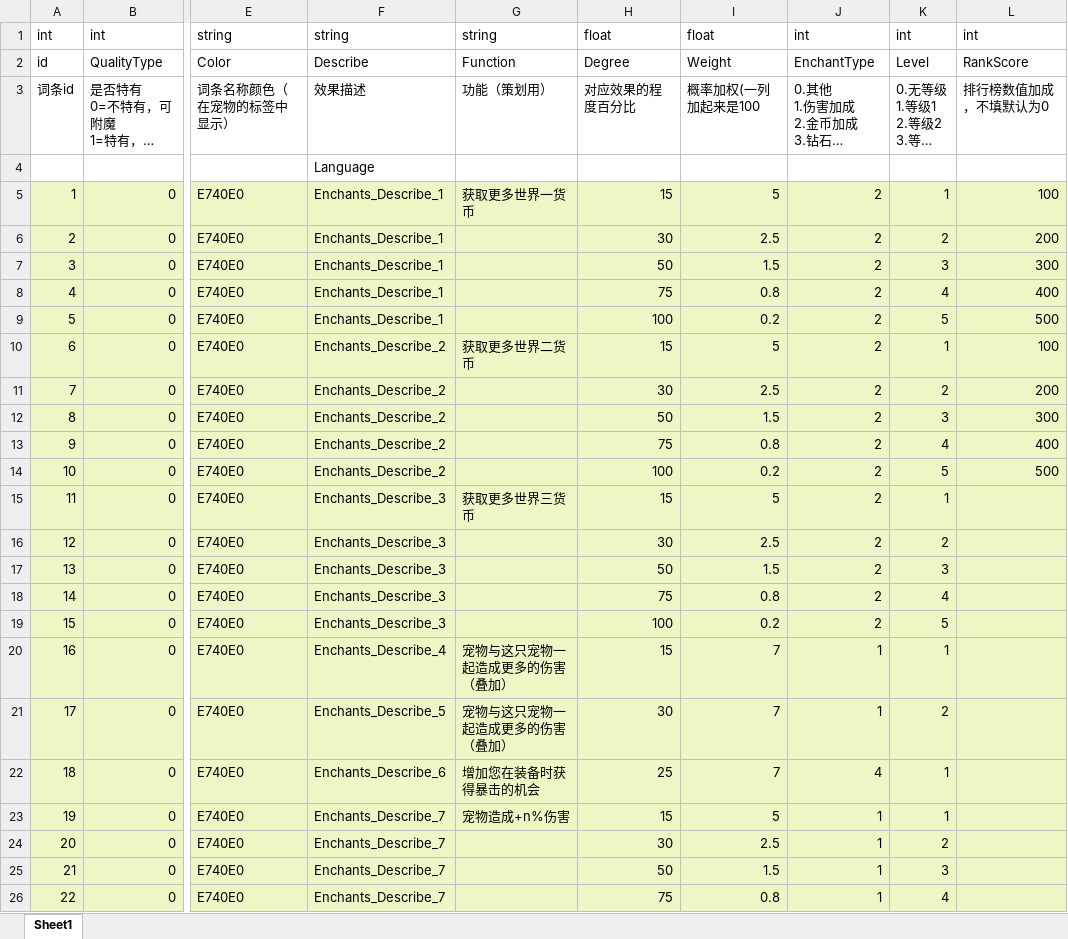
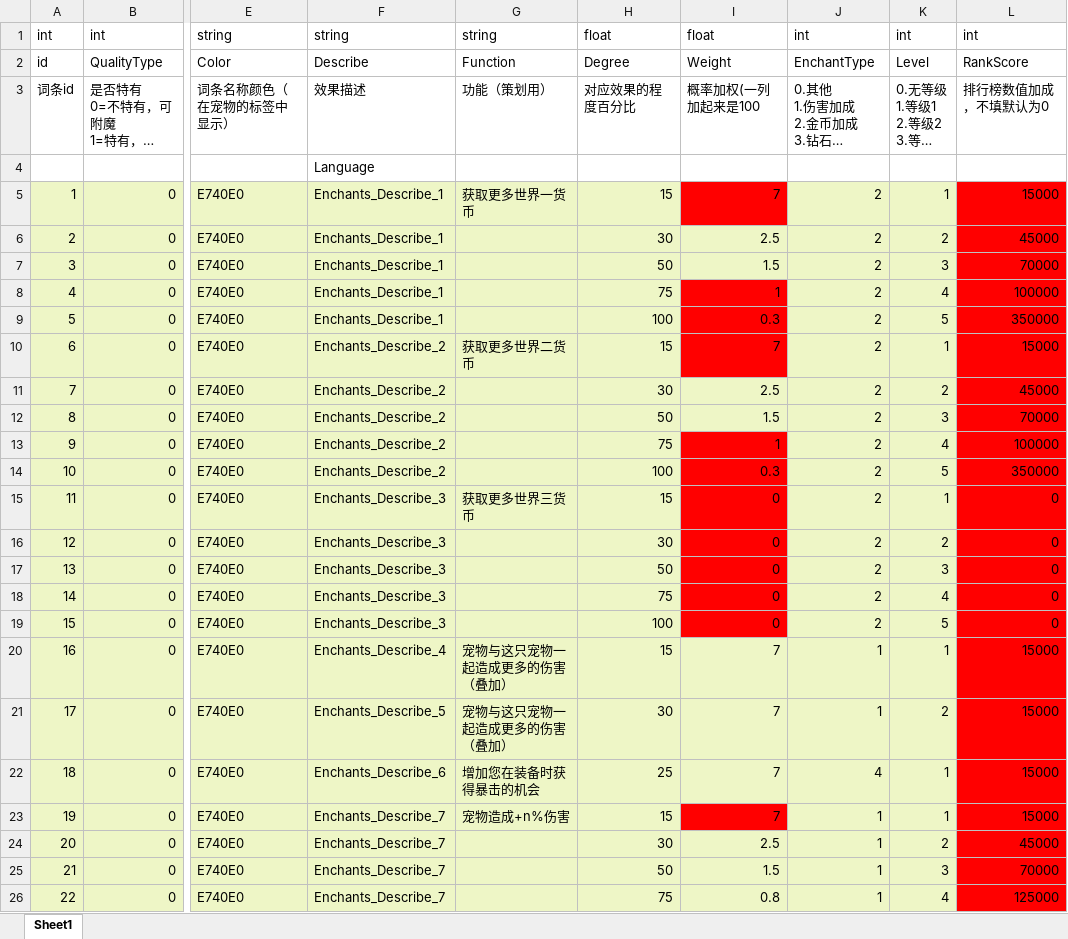
Before and after one commit to mobox-lab/dragonverse, an Excel workbook: pet-simulator/Excel/Enchants_附魔表.xlsx, sheet Sheet1, drawn as a sheet; only a part is shown, gaps mark what is left out; long unchanged cells end in …; values as stored, in another font and other column widths than the file's, no borders; the diff covers the shown part only; the diff names each change by its address in the sheet, - before the commit and + after, or states it on an @@ line.

Commit message:
feat: enchants panel item ui

```diff
--- a/pet-simulator/Excel/Enchants_附魔表.xlsx (sheet Sheet1)
+++ b/pet-simulator/Excel/Enchants_附魔表.xlsx (sheet Sheet1)
-I5: 5
+I5: 7
-I5 fill: #EEF6C6
+I5 fill: #FF0000
-L5: 100
+L5: 15000
-L5:L26 fill: #EEF6C6
+L5:L26 fill: #FF0000
-L6: 200
+L6: 45000
-L7: 300
+L7: 70000
-I8: 0.8
+I8: 1
-I8:I10 fill: #EEF6C6
+I8:I10 fill: #FF0000
-L8: 400
+L8: 100000
-I9: 0.2
+I9: 0.3
-L9: 500
+L9: 350000
-I10: 5
+I10: 7
-L10: 100
+L10: 15000
-L11: 200
+L11: 45000
-L12: 300
+L12: 70000
-I13: 0.8
+I13: 1
-I13:I19 fill: #EEF6C6
+I13:I19 fill: #FF0000
-L13: 400
+L13: 100000
-I14: 0.2
+I14: 0.3
-L14: 500
+L14: 350000
-I15: 5
+I15: 0
-L15:L19: (empty)
+L15:L19: 0
-I16: 2.5
+I16: 0
-I17: 1.5
+I17: 0
-I18: 0.8
+I18: 0
-I19: 0.2
+I19: 0
-L20:L23: (empty)
+L20:L23: 15000
-I23: 5
+I23: 7
-I23 fill: #EEF6C6
+I23 fill: #FF0000
-L24: (empty)
+L24: 45000
-L25: (empty)
+L25: 70000
-L26: (empty)
+L26: 125000
```
Also changed, not shown: 31 edited cells and cell formats elsewhere in this sheet, 6 other files.
